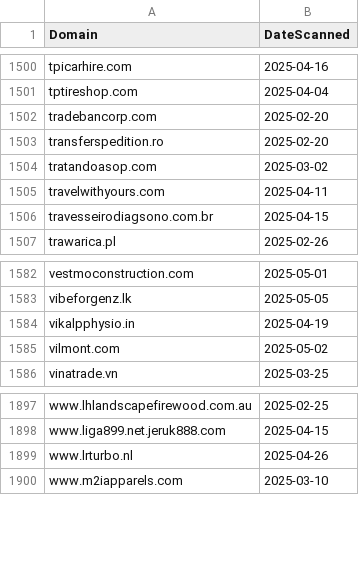
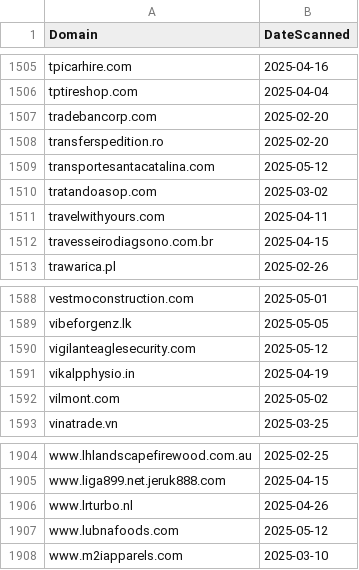
Before and after one commit to dbertho/ioc, a CSV file: clickfix_web3.csv, drawn as a sheet; only a part is shown, gaps mark what is left out; the diff covers the shown part only.

```diff
--- a/clickfix_web3.csv
+++ b/clickfix_web3.csv
@@ -1503,2 +1508,3 @@ tradebancorp.com,2025-02-20
 transferspedition.ro,2025-02-20
+transportesantacatalina.com,2025-05-12
 tratandoasop.com,2025-03-02
@@ -1583,2 +1589,3 @@ vestmoconstruction.com,2025-05-01
 vibeforgenz.lk,2025-05-05
+vigilanteaglesecurity.com,2025-05-12
 vikalpphysio.in,2025-04-19
@@ -1899,2 +1906,3 @@ www.liga899.net.jeruk888.com,2025-04-15
 www.lrturbo.nl,2025-04-26
+www.lubnafoods.com,2025-05-12
 www.m2iapparels.com,2025-03-10
```
Also changed, not shown: 5 added rows elsewhere in this file.
